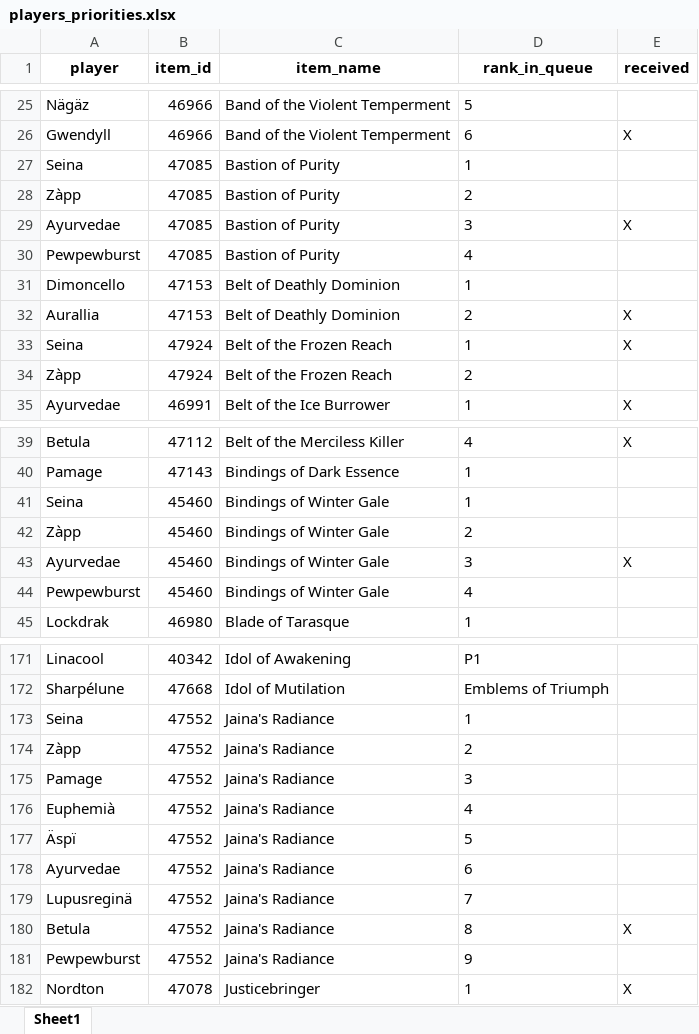
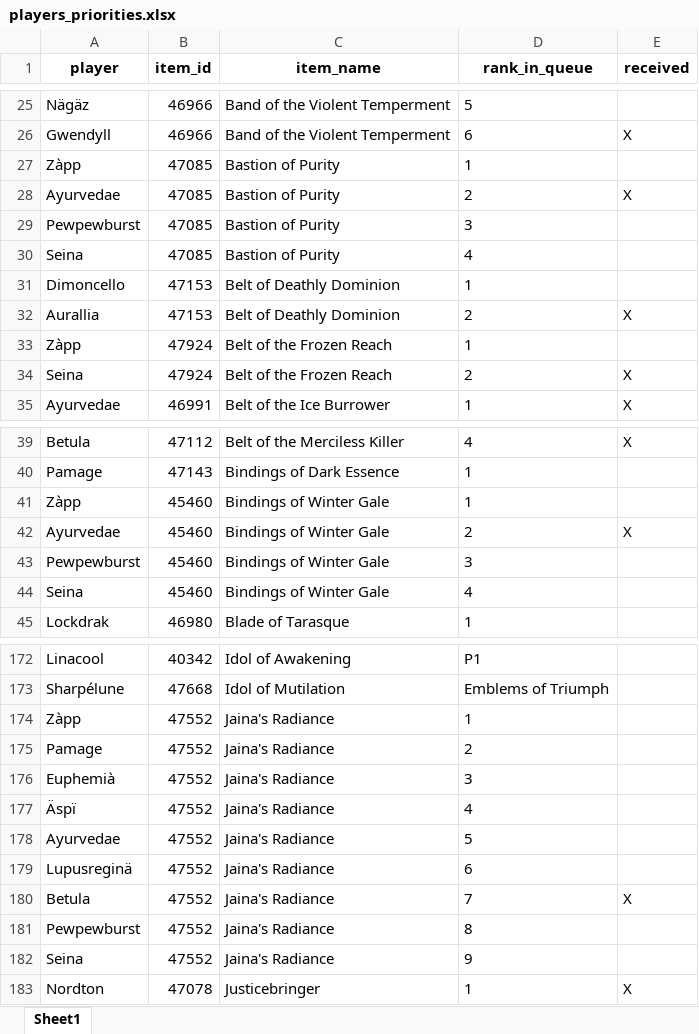
Before and after one commit to Sharptsa/Divide-BiS, an Excel workbook: data/players_priorities.xlsx, sheet Sheet1, drawn as a sheet; only a part is shown, gaps mark what is left out; values as stored, in another font and other column widths than the file's, no borders; removed rows and columns are numbered as before the commit, all else as after; the diff covers the shown part only; the diff names each change by its address in the sheet, - before the commit and + after, or states it on an @@ line.

Commit message:
modify seina gloves

```diff
--- a/data/players_priorities.xlsx (sheet Sheet1)
+++ b/data/players_priorities.xlsx (sheet Sheet1)
-row 27: Seina | 47085 | Bastion of Purity | 1
-D27 (rank_in_queue): 2
+D27 (rank_in_queue): 1
-D28 (rank_in_queue): 3
+D28 (rank_in_queue): 2
-D29 (rank_in_queue): 4
+D29 (rank_in_queue): 3
+row 30: Seina | 47085 | Bastion of Purity | 4
+row 33: Zàpp | 47924 | Belt of the Frozen Reach | 1
-D34 (rank_in_queue): 1
+D34 (rank_in_queue): 2
-row 34: Zàpp | 47924 | Belt of the Frozen Reach | 2
-row 41: Seina | 45460 | Bindings of Winter Gale | 1
-D41 (rank_in_queue): 2
+D41 (rank_in_queue): 1
-D42 (rank_in_queue): 3
+D42 (rank_in_queue): 2
-D43 (rank_in_queue): 4
+D43 (rank_in_queue): 3
+row 44: Seina | 45460 | Bindings of Winter Gale | 4
-row 173: Seina | 47552 | Jaina's Radiance | 1
-D174 (rank_in_queue): 2
+D174 (rank_in_queue): 1
-D175 (rank_in_queue): 3
+D175 (rank_in_queue): 2
-D176 (rank_in_queue): 4
+D176 (rank_in_queue): 3
-D177 (rank_in_queue): 5
+D177 (rank_in_queue): 4
-D178 (rank_in_queue): 6
+D178 (rank_in_queue): 5
-D179 (rank_in_queue): 7
+D179 (rank_in_queue): 6
-D180 (rank_in_queue): 8
+D180 (rank_in_queue): 7
-D181 (rank_in_queue): 9
+D181 (rank_in_queue): 8
+row 182: Seina | 47552 | Jaina's Radiance | 9
```
Also changed, not shown: 5 added rows, 5 removed rows, 2 moved rows and 33 edited cells elsewhere in this sheet, 3 other files.
